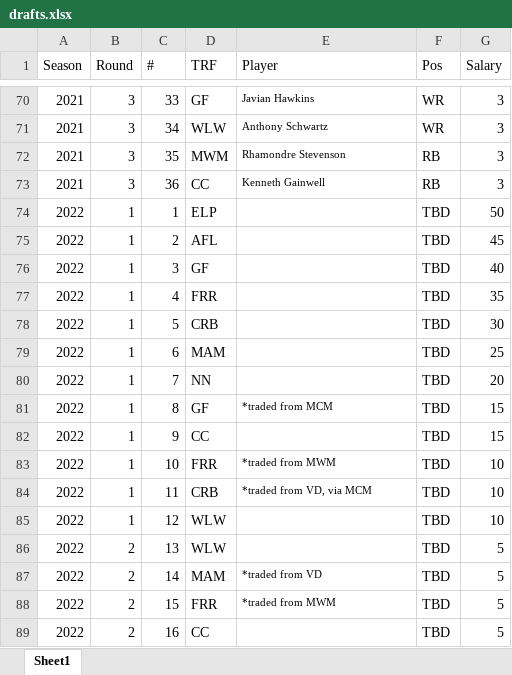
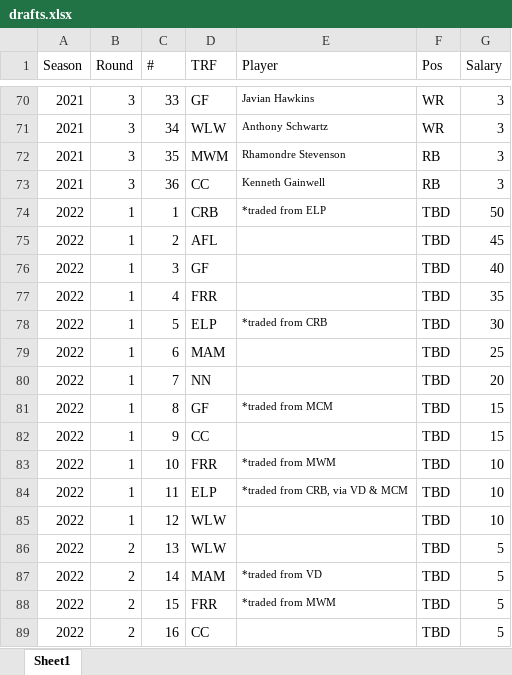
Before and after one commit to rmaxsm/TRUFFLEdash, an Excel workbook: data/drafts.xlsx, sheet Sheet1, drawn as a sheet; only a part is shown, gaps mark what is left out; values as stored, in another font and other column widths than the file's, no borders; the diff names each change by its address in the sheet, - before the commit and + after, or states it on an @@ line.

Commit message:
Error fix & pick trade

```diff
--- a/data/drafts.xlsx (sheet Sheet1)
+++ b/data/drafts.xlsx (sheet Sheet1)
-D74 (TRF): ELP
+D74 (TRF): CRB
-E74 (Player): (empty)
+E74 (Player): *traded from ELP
-D78 (TRF): CRB
+D78 (TRF): ELP
-E78 (Player): (empty)
+E78 (Player): *traded from CRB
-D84 (TRF): CRB
+D84 (TRF): ELP
-E84 (Player): *traded from VD, via MCM
+E84 (Player): *traded from CRB, via VD & MCM
```
Also changed, not shown: 1 other file.
